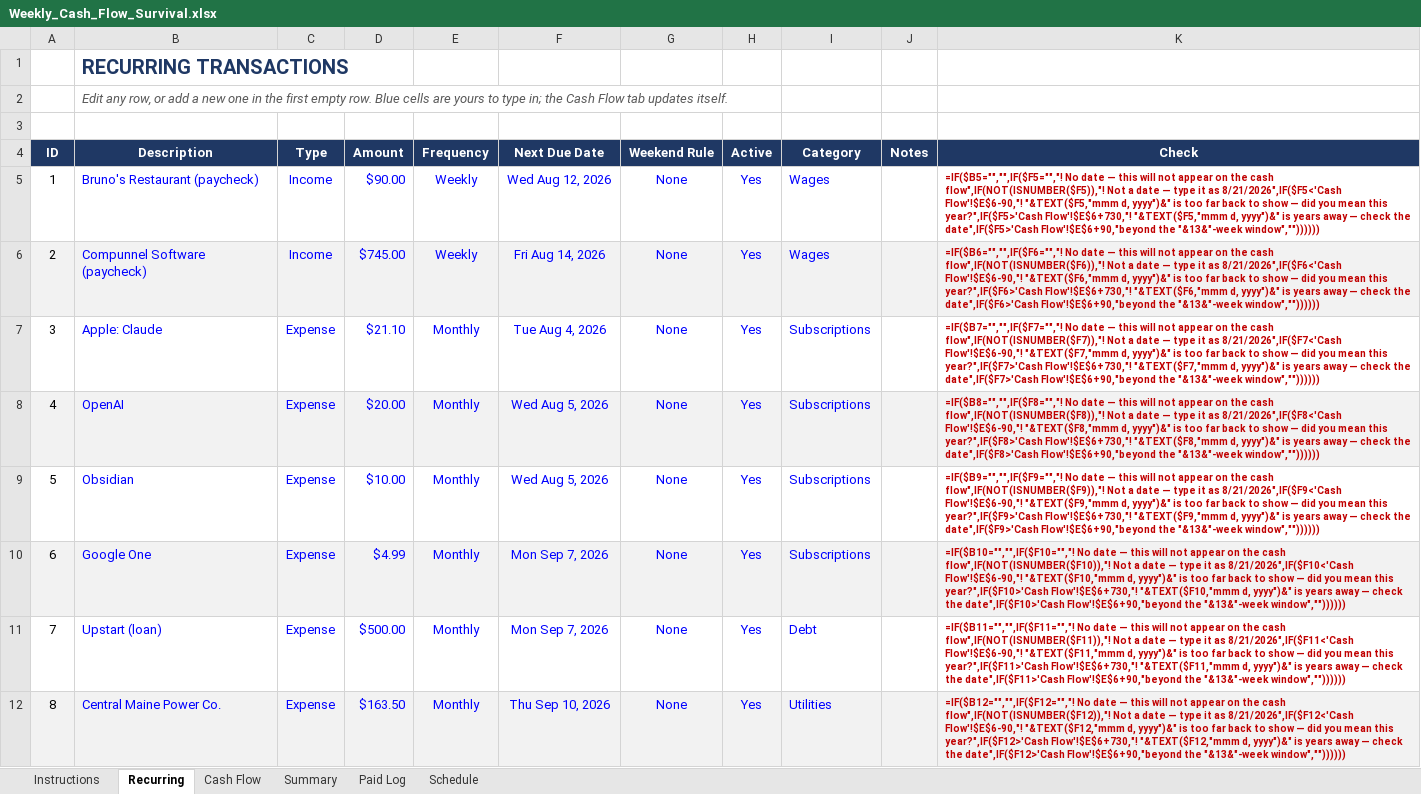
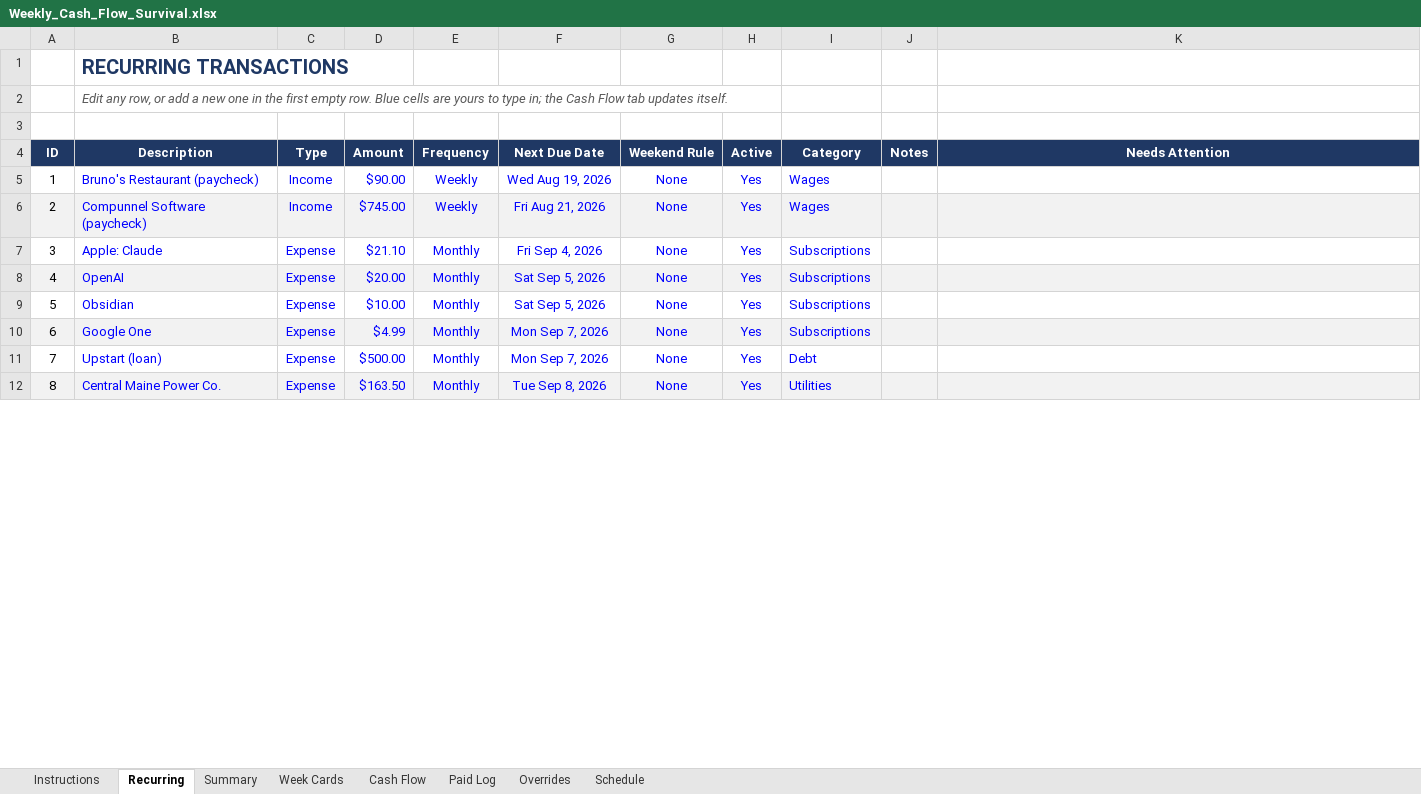
Before and after one commit to NBiryukov25/Budget, an Excel workbook: Weekly_Cash_Flow_Survival.xlsx, sheet Recurring, drawn as a sheet; only a part is shown; values as stored, in another font and other column widths than the file's, no borders; formulas without a stored value are shown as written; charts and pictures and conditional formats not drawn; the diff covers the shown part only; the diff names each change by its address in the sheet, - before the commit and + after, or states it on an @@ line.

```diff
--- a/Weekly_Cash_Flow_Survival.xlsx (sheet Recurring)
+++ b/Weekly_Cash_Flow_Survival.xlsx (sheet Recurring)
+sheet tab: Week Cards
+sheet tab: Overrides
@@ sheet tab order changed: Instructions | Recurring | Summary | Week Cards | Cash Flow | Paid Log | Overrides | Schedule @@
-K4: Check
+K4: Needs Attention
-F5 (Next Due Date): Wed Aug 12, 2026
+F5 (Next Due Date): Wed Aug 19, 2026
-K5 (Needs Attention): =IF($B5="","",IF($F5="","! No date — this will not appear on the cash flow",IF(NOT(ISNUMBER($F5)),"! Not a date — type it as 8/21/2026",IF($F5<'Cash Flow'!$E$6-90,"! "&TEXT($F5,"mmm d, yyyy")&" is too far back to show — did you mean this year?",IF($F5>'Cash Flow'!$E$6+730,"! "&TEXT($F5,"mmm d, yyyy")&" is years away — check the date",IF($F5>'Cash Flow'!$E$6+90,"beyond the "&13&"-week window",""))))))
+K5 (Needs Attention): (empty)
-F6 (Next Due Date): Fri Aug 14, 2026
+F6 (Next Due Date): Fri Aug 21, 2026
-K6 (Needs Attention): =IF($B6="","",IF($F6="","! No date — this will not appear on the cash flow",IF(NOT(ISNUMBER($F6)),"! Not a date — type it as 8/21/2026",IF($F6<'Cash Flow'!$E$6-90,"! "&TEXT($F6,"mmm d, yyyy")&" is too far back to show — did you mean this year?",IF($F6>'Cash Flow'!$E$6+730,"! "&TEXT($F6,"mmm d, yyyy")&" is years away — check the date",IF($F6>'Cash Flow'!$E$6+90,"beyond the "&13&"-week window",""))))))
+K6 (Needs Attention): (empty)
-F7 (Next Due Date): Tue Aug 4, 2026
+F7 (Next Due Date): Fri Sep 4, 2026
-K7 (Needs Attention): =IF($B7="","",IF($F7="","! No date — this will not appear on the cash flow",IF(NOT(ISNUMBER($F7)),"! Not a date — type it as 8/21/2026",IF($F7<'Cash Flow'!$E$6-90,"! "&TEXT($F7,"mmm d, yyyy")&" is too far back to show — did you mean this year?",IF($F7>'Cash Flow'!$E$6+730,"! "&TEXT($F7,"mmm d, yyyy")&" is years away — check the date",IF($F7>'Cash Flow'!$E$6+90,"beyond the "&13&"-week window",""))))))
+K7 (Needs Attention): (empty)
-F8:F9 (Next Due Date): Wed Aug 5, 2026
+F8:F9 (Next Due Date): Sat Sep 5, 2026
-K8 (Needs Attention): =IF($B8="","",IF($F8="","! No date — this will not appear on the cash flow",IF(NOT(ISNUMBER($F8)),"! Not a date — type it as 8/21/2026",IF($F8<'Cash Flow'!$E$6-90,"! "&TEXT($F8,"mmm d, yyyy")&" is too far back to show — did you mean this year?",IF($F8>'Cash Flow'!$E$6+730,"! "&TEXT($F8,"mmm d, yyyy")&" is years away — check the date",IF($F8>'Cash Flow'!$E$6+90,"beyond the "&13&"-week window",""))))))
+K8 (Needs Attention): (empty)
-K9 (Needs Attention): =IF($B9="","",IF($F9="","! No date — this will not appear on the cash flow",IF(NOT(ISNUMBER($F9)),"! Not a date — type it as 8/21/2026",IF($F9<'Cash Flow'!$E$6-90,"! "&TEXT($F9,"mmm d, yyyy")&" is too far back to show — did you mean this year?",IF($F9>'Cash Flow'!$E$6+730,"! "&TEXT($F9,"mmm d, yyyy")&" is years away — check the date",IF($F9>'Cash Flow'!$E$6+90,"beyond the "&13&"-week window",""))))))
+K9 (Needs Attention): (empty)
-K10 (Needs Attention): =IF($B10="","",IF($F10="","! No date — this will not appear on the cash flow",IF(NOT(ISNUMBER($F10)),"! Not a date — type it as 8/21/2026",IF($F10<'Cash Flow'!$E$6-90,"! "&TEXT($F10,"mmm d, yyyy")&" is too far back to show — did you mean this year?",IF($F10>'Cash Flow'!$E$6+730,"! "&TEXT($F10,"mmm d, yyyy")&" is years away — check the date",IF($F10>'Cash Flow'!$E$6+90,"beyond the "&13&"-week window",""))))))
+K10 (Needs Attention): (empty)
-K11 (Needs Attention): =IF($B11="","",IF($F11="","! No date — this will not appear on the cash flow",IF(NOT(ISNUMBER($F11)),"! Not a date — type it as 8/21/2026",IF($F11<'Cash Flow'!$E$6-90,"! "&TEXT($F11,"mmm d, yyyy")&" is too far back to show — did you mean this year?",IF($F11>'Cash Flow'!$E$6+730,"! "&TEXT($F11,"mmm d, yyyy")&" is years away — check the date",IF($F11>'Cash Flow'!$E$6+90,"beyond the "&13&"-week window",""))))))
+K11 (Needs Attention): (empty)
-F12 (Next Due Date): Thu Sep 10, 2026
+F12 (Next Due Date): Tue Sep 8, 2026
-K12 (Needs Attention): =IF($B12="","",IF($F12="","! No date — this will not appear on the cash flow",IF(NOT(ISNUMBER($F12)),"! Not a date — type it as 8/21/2026",IF($F12<'Cash Flow'!$E$6-90,"! "&TEXT($F12,"mmm d, yyyy")&" is too far back to show — did you mean this year?",IF($F12>'Cash Flow'!$E$6+730,"! "&TEXT($F12,"mmm d, yyyy")&" is years away — check the date",IF($F12>'Cash Flow'!$E$6+90,"beyond the "&13&"-week window",""))))))
+K12 (Needs Attention): (empty)
```
Also changed, not shown: 42 edited cells and cell formats elsewhere in this sheet, sheet Schedule, sheet Cash Flow, sheet Summary, sheet Instructions, sheet Paid Log, hidden cells, charts or pictures, 9 other files.
